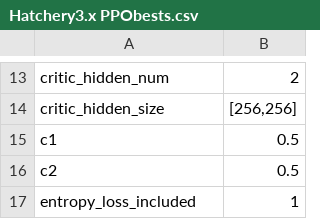
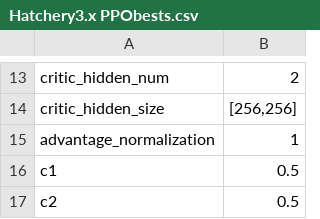
Before and after one commit to hyunseoky9/Hatchery-operation-2, a CSV file: hyperparamsets/Hatchery3.x PPObests.csv, drawn as a sheet; only a part is shown, gaps mark what is left out; the shorter side is filled out with more unchanged rows.

Commit message:
advantage normalization

```diff
--- a/hyperparamsets/Hatchery3.x PPObests.csv
+++ b/hyperparamsets/Hatchery3.x PPObests.csv
@@ -14,2 +14,3 @@ critic_hidden_num,2
 critic_hidden_size,"[256,256]"
+advantage_normalization,1
 c1,0.5
```
Also changed, not shown: 2 other files.
